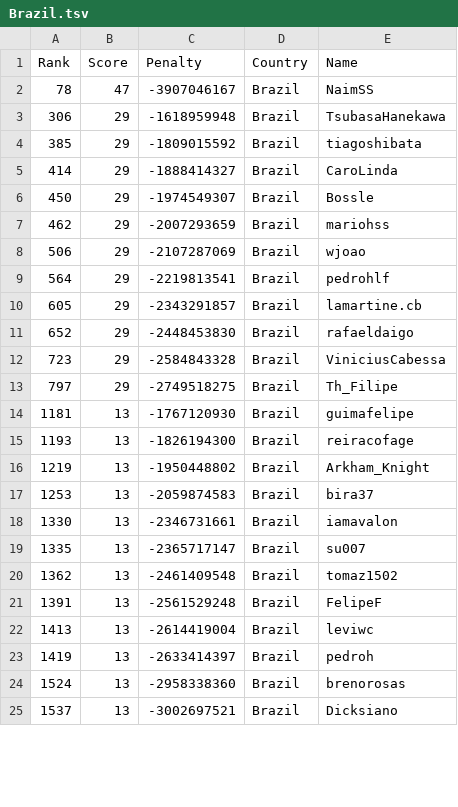
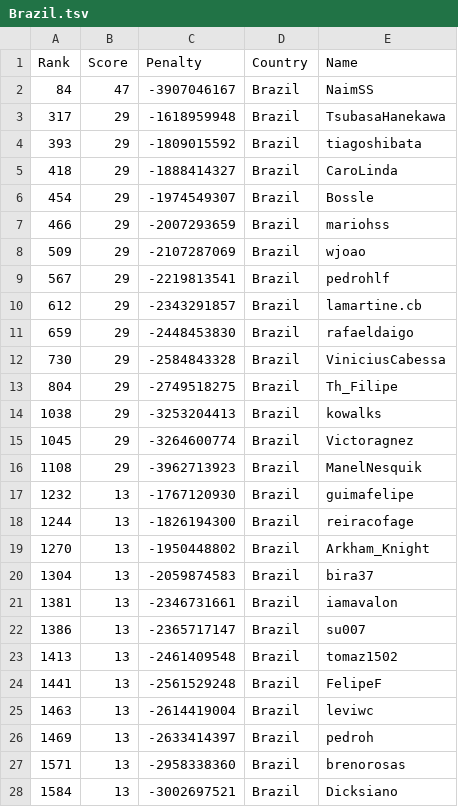
Before and after one commit to Sea-n/GCJ-score, a TSV file: 2020-Round1B/Brazil.tsv, drawn as a sheet; only a part is shown; the diff covers the shown part only.

```diff
--- a/2020-Round1B/Brazil.tsv
+++ b/2020-Round1B/Brazil.tsv
@@ -1,25 +1,28 @@
 Rank	Score	Penalty	Country	Name
-78	47	-3907046167	Brazil	NaimSS
-306	29	-1618959948	Brazil	TsubasaHanekawa
-385	29	-1809015592	Brazil	tiagoshibata
-414	29	-1888414327	Brazil	CaroLinda
-450	29	-1974549307	Brazil	Bossle
-462	29	-2007293659	Brazil	mariohss
-506	29	-2107287069	Brazil	wjoao
-564	29	-2219813541	Brazil	pedrohlf
-605	29	-2343291857	Brazil	lamartine.cb
-652	29	-2448453830	Brazil	rafaeldaigo
-723	29	-2584843328	Brazil	ViniciusCabessa
-797	29	-2749518275	Brazil	Th_Filipe
-1181	13	-1767120930	Brazil	guimafelipe
-1193	13	-1826194300	Brazil	reiracofage
-1219	13	-1950448802	Brazil	Arkham_Knight
-1253	13	-2059874583	Brazil	bira37
-1330	13	-2346731661	Brazil	iamavalon
-1335	13	-2365717147	Brazil	su007
-1362	13	-2461409548	Brazil	tomaz1502
-1391	13	-2561529248	Brazil	FelipeF
-1413	13	-2614419004	Brazil	leviwc
-1419	13	-2633414397	Brazil	pedroh
-1524	13	-2958338360	Brazil	brenorosas
-1537	13	-3002697521	Brazil	Dicksiano
+84	47	-3907046167	Brazil	NaimSS
+317	29	-1618959948	Brazil	TsubasaHanekawa
+393	29	-1809015592	Brazil	tiagoshibata
+418	29	-1888414327	Brazil	CaroLinda
+454	29	-1974549307	Brazil	Bossle
+466	29	-2007293659	Brazil	mariohss
+509	29	-2107287069	Brazil	wjoao
+567	29	-2219813541	Brazil	pedrohlf
+612	29	-2343291857	Brazil	lamartine.cb
+659	29	-2448453830	Brazil	rafaeldaigo
+730	29	-2584843328	Brazil	ViniciusCabessa
+804	29	-2749518275	Brazil	Th_Filipe
+1038	29	-3253204413	Brazil	kowalks
+1045	29	-3264600774	Brazil	Victoragnez
+1108	29	-3962713923	Brazil	ManelNesquik
+1232	13	-1767120930	Brazil	guimafelipe
+1244	13	-1826194300	Brazil	reiracofage
+1270	13	-1950448802	Brazil	Arkham_Knight
+1304	13	-2059874583	Brazil	bira37
+1381	13	-2346731661	Brazil	iamavalon
+1386	13	-2365717147	Brazil	su007
+1413	13	-2461409548	Brazil	tomaz1502
+1441	13	-2561529248	Brazil	FelipeF
+1463	13	-2614419004	Brazil	leviwc
+1469	13	-2633414397	Brazil	pedroh
+1571	13	-2958338360	Brazil	brenorosas
+1584	13	-3002697521	Brazil	Dicksiano
```
Also changed, not shown: 8 added rows, 5 removed rows and 39 edited cells elsewhere in this file, 2020-Round1B/India.tsv, 2020-Round1B/Russia.tsv, 8 other files.
